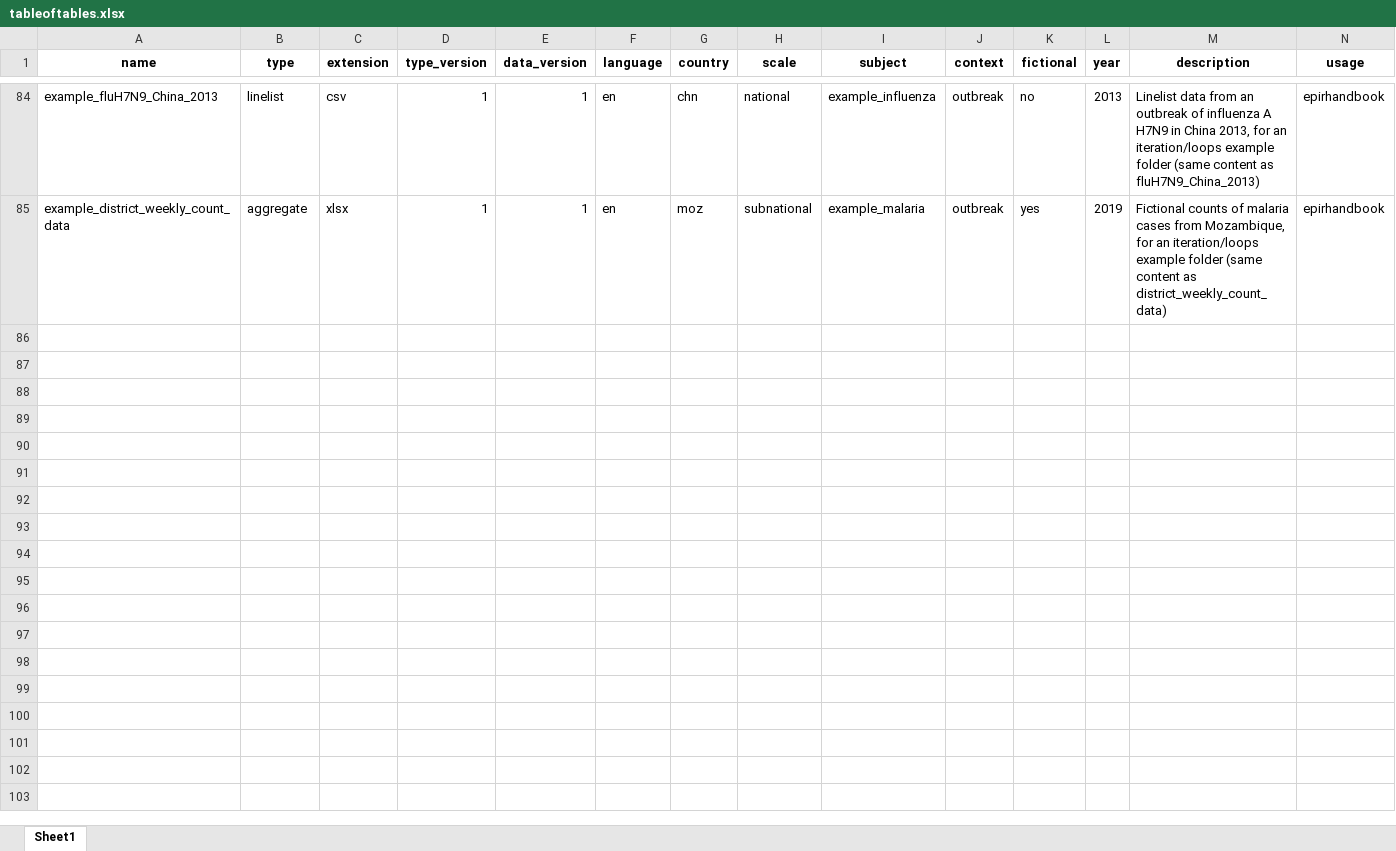
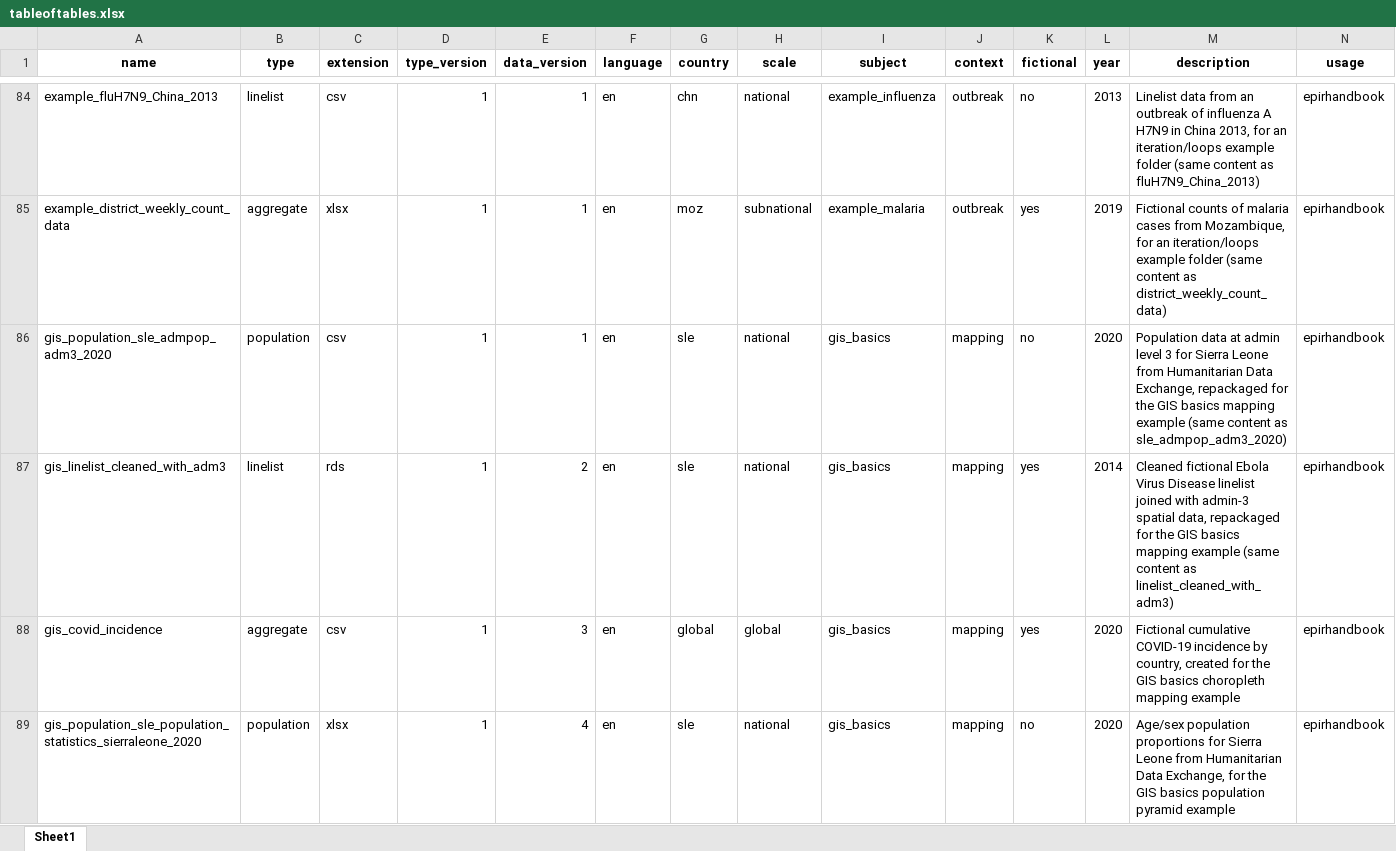
Before and after one commit to appliedepi/appliedepidata, an Excel workbook: inst/extdata/tableoftables.xlsx, sheet Sheet1, drawn as a sheet; only a part is shown, gaps mark what is left out; values as stored, in another font and other column widths than the file's, no borders; rows hold the shown columns only; the diff names each change by its address in the sheet, - before the commit and + after, or states it on an @@ line.

Commit message:
[epirh] Adding gis_ datasets

```diff
--- a/inst/extdata/tableoftables.xlsx (sheet Sheet1)
+++ b/inst/extdata/tableoftables.xlsx (sheet Sheet1)
+row 86: gis_population_sle_admpop_adm3_2020 | population | csv | 1 | 1 | en | sle | national | gis_basics | mapping | no | 2020 | Population data at admin level 3 for Sierra Leone from Humanitarian Data Exchange, repackaged for the GIS basics mapping example (same content as sle_admpop_adm3_2020) | epirhandbook
+row 87: gis_linelist_cleaned_with_adm3 | linelist | rds | 1 | 2 | en | sle | national | gis_basics | mapping | yes | 2014 | Cleaned fictional Ebola Virus Disease linelist joined with admin-3 spatial data, repackaged for the GIS basics mapping example (same content as linelist_cleaned_with_adm3) | epirhandbook
+row 88: gis_covid_incidence | aggregate | csv | 1 | 3 | en | global | global | gis_basics | mapping | yes | 2020 | Fictional cumulative COVID-19 incidence by country, created for the GIS basics choropleth mapping example | epirhandbook
+row 89: gis_population_sle_population_statistics_sierraleone_2020 | population | xlsx | 1 | 4 | en | sle | national | gis_basics | mapping | no | 2020 | Age/sex population proportions for Sierra Leone from Humanitarian Data Exchange, for the GIS basics population pyramid example | epirhandbook
```
Also changed, not shown: 18 other files.
